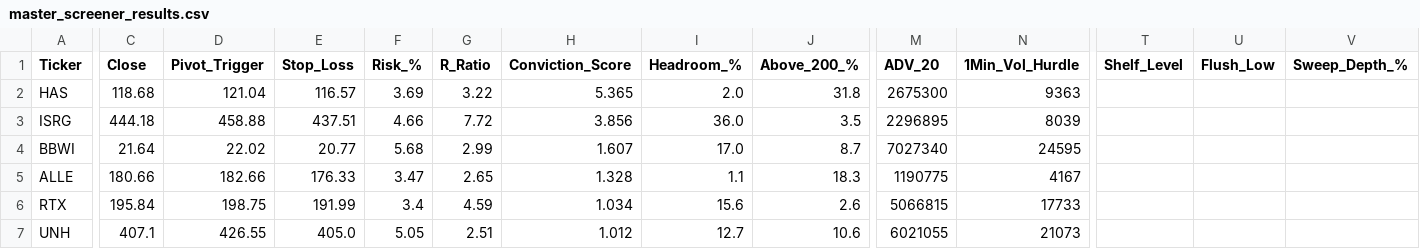
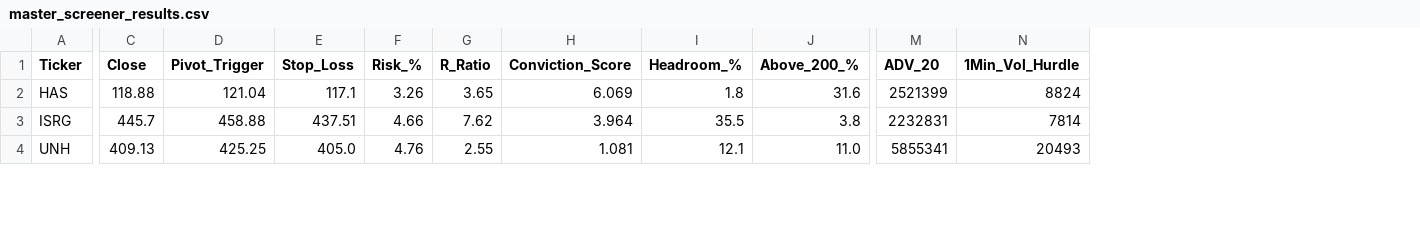
Before and after one commit to Safetyman66/market-screener, a CSV file: master_screener_results.csv, drawn as a sheet; only a part is shown, gaps mark what is left out; removed rows and columns are numbered as before the commit, all else as after; rows hold the shown columns only; the diff covers the shown part only; the diff names each change by its address in the sheet, - before the commit and + after, or states it on an @@ line.

```diff
--- a/master_screener_results.csv
+++ b/master_screener_results.csv
-column T (Shelf_Level), empty
-column U (Flush_Low), empty
-column V (Sweep_Depth_%), empty
-C2 (Close): 118.68
+C2 (Close): 118.88
-E2 (Stop_Loss): 116.57
+E2 (Stop_Loss): 117.1
-F2 (Risk_%): 3.69
+F2 (Risk_%): 3.26
-G2 (R_Ratio): 3.22
+G2 (R_Ratio): 3.65
-H2 (Conviction_Score): 5.365
+H2 (Conviction_Score): 6.069
-I2 (Headroom_%): 2.0
+I2 (Headroom_%): 1.8
-J2 (Above_200_%): 31.8
+J2 (Above_200_%): 31.6
-M2 (ADV_20): 2675300
+M2 (ADV_20): 2521399
-N2 (1Min_Vol_Hurdle): 9363
+N2 (1Min_Vol_Hurdle): 8824
-C3 (Close): 444.18
+C3 (Close): 445.7
-G3 (R_Ratio): 7.72
+G3 (R_Ratio): 7.62
-H3 (Conviction_Score): 3.856
+H3 (Conviction_Score): 3.964
-I3 (Headroom_%): 36.0
+I3 (Headroom_%): 35.5
-J3 (Above_200_%): 3.5
+J3 (Above_200_%): 3.8
-M3 (ADV_20): 2296895
+M3 (ADV_20): 2232831
-N3 (1Min_Vol_Hurdle): 8039
+N3 (1Min_Vol_Hurdle): 7814
-row 4: BBWI | 21.64 | 22.02 | 20.77 | 5.68 | 2.99 | 1.607 | 17.0 | 8.7 | 7027340 | 24595
-row 5: ALLE | 180.66 | 182.66 | 176.33 | 3.47 | 2.65 | 1.328 | 1.1 | 18.3 | 1190775 | 4167
-row 6: RTX | 195.84 | 198.75 | 191.99 | 3.4 | 4.59 | 1.034 | 15.6 | 2.6 | 5066815 | 17733
-C4 (Close): 407.1
+C4 (Close): 409.13
-D4 (Pivot_Trigger): 426.55
+D4 (Pivot_Trigger): 425.25
-F4 (Risk_%): 5.05
+F4 (Risk_%): 4.76
-G4 (R_Ratio): 2.51
+G4 (R_Ratio): 2.55
-H4 (Conviction_Score): 1.012
+H4 (Conviction_Score): 1.081
-I4 (Headroom_%): 12.7
+I4 (Headroom_%): 12.1
-J4 (Above_200_%): 10.6
+J4 (Above_200_%): 11.0
-M4 (ADV_20): 6021055
+M4 (ADV_20): 5855341
-N4 (1Min_Vol_Hurdle): 21073
+N4 (1Min_Vol_Hurdle): 20493
```
Also changed, not shown: 1 added row, 1 removed row and 9 edited cells elsewhere in this file, 9 other files.
